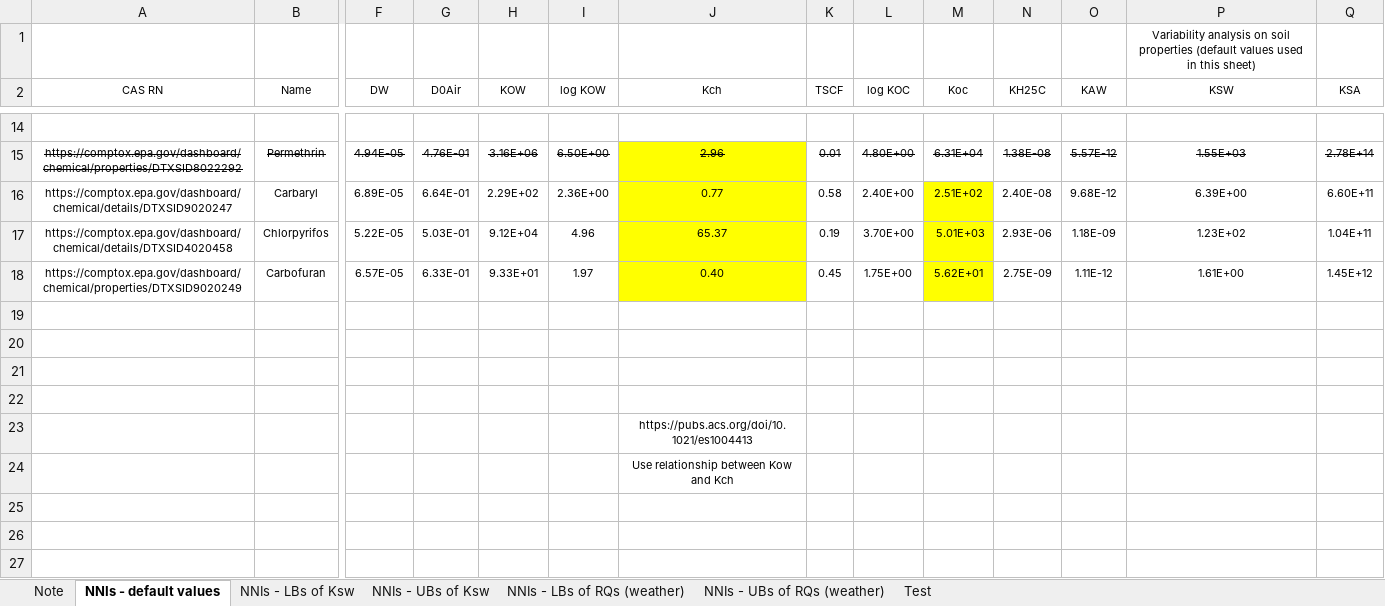
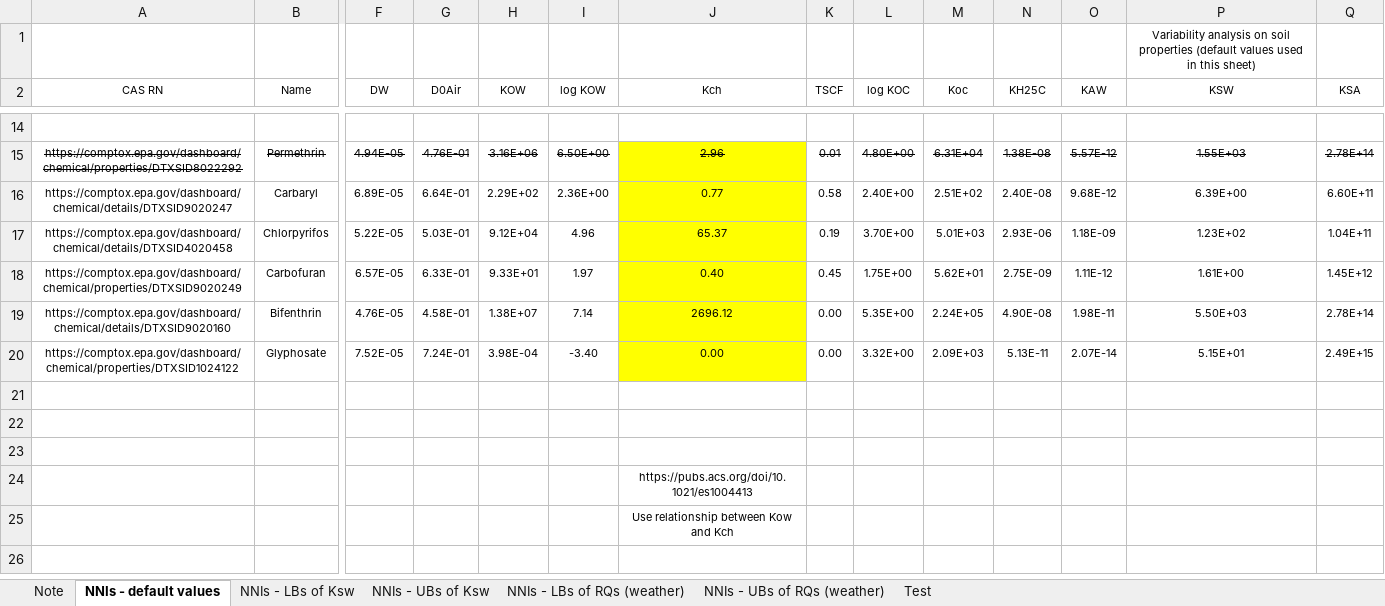
Before and after one commit to epaulukonis/pollinator_probabilistic_loading, an Excel workbook: data_in/PesticideData/Models/Li2023-parameters.xlsx, sheet NNIs - default values, drawn as a sheet; only a part is shown, gaps mark what is left out; values as stored, in another font and other column widths than the file's, no borders; charts and pictures not drawn; removed rows and columns are numbered as before the commit, all else as after; rows hold the shown columns only; the diff covers the shown part only; the diff names each change by its address in the sheet, - before the commit and + after, or states it on an @@ line.

```diff
--- a/data_in/PesticideData/Models/Li2023-parameters.xlsx (sheet NNIs - default values)
+++ b/data_in/PesticideData/Models/Li2023-parameters.xlsx (sheet NNIs - default values)
-M16:M18 fill: #FFFF00
+M16:M18 fill: none
-row 19: (empty)
-row 20: (empty)
+row 19: https://comptox.epa.gov/dashboard/chemical/details/DTXSID9020160 | Bifenthrin | 4.76E-05 | 4.58E-01 | 1.38E+07 | 7.14 | 2696.12 | 0.00 | 5.35E+00 | 2.24E+05 | 4.90E-08 | 1.98E-11 | 5.50E+03 | 2.78E+14
+row 20: https://comptox.epa.gov/dashboard/chemical/properties/DTXSID1024122 | Glyphosate | 7.52E-05 | 7.24E-01 | 3.98E-04 | -3.40 | 0.00 | 0.00 | 3.32E+00 | 2.09E+03 | 5.13E-11 | 2.07E-14 | 5.15E+01 | 2.49E+15
-J23 (Kch): https://pubs.acs.org/doi/10.1021/es1004413
+J23 (Kch): (empty)
+row 24:  |  |  |  |  |  | https://pubs.acs.org/doi/10.1021/es1004413
-row 25: (empty)
-row 26: (empty)
-row 27: (empty)
```
Also changed, not shown: 19 removed rows elsewhere in this sheet, charts or pictures, data_in/PesticideData/Illinois_Seed_Data.xlsx, data_in/PesticideData/Residues/ZiogaS1.xlsx, 34 other files.
